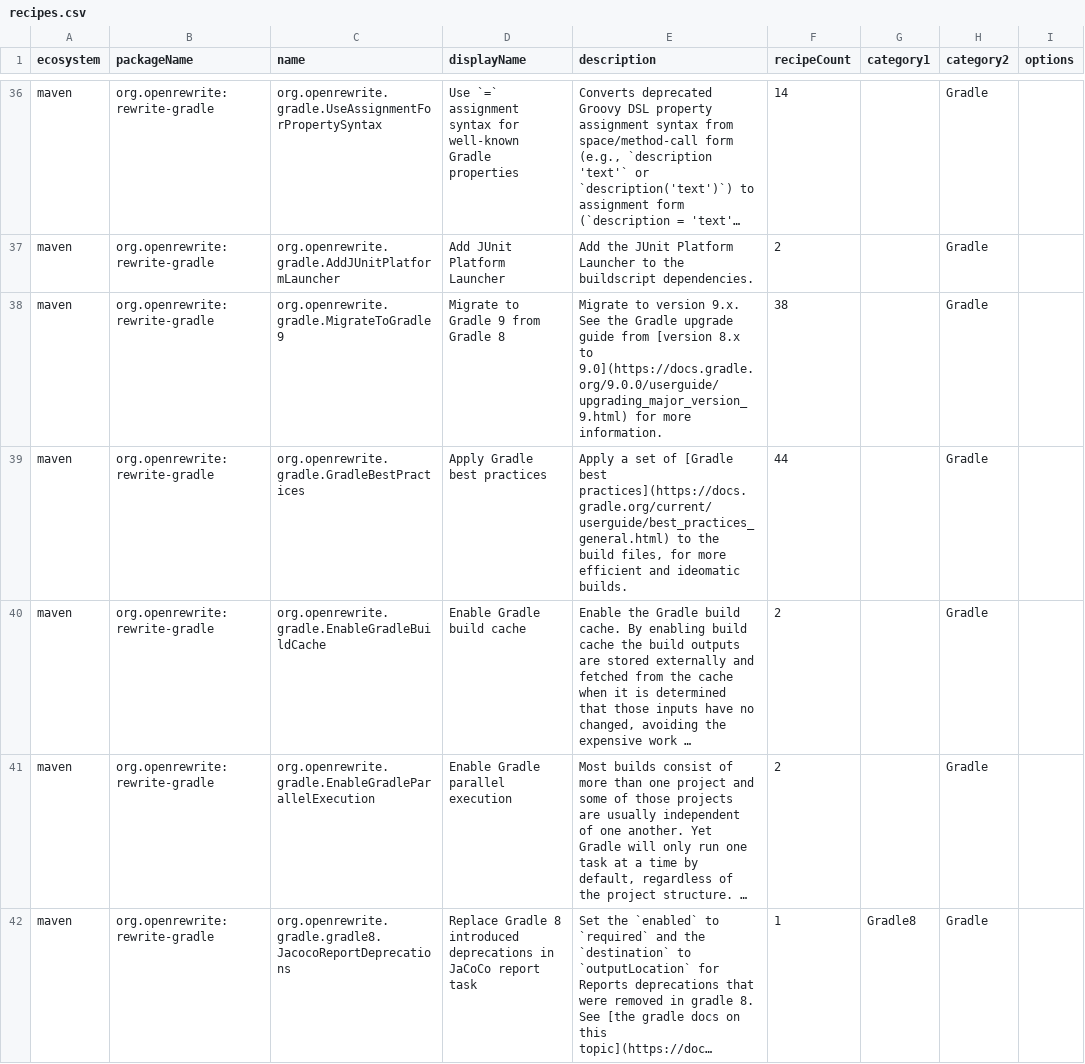
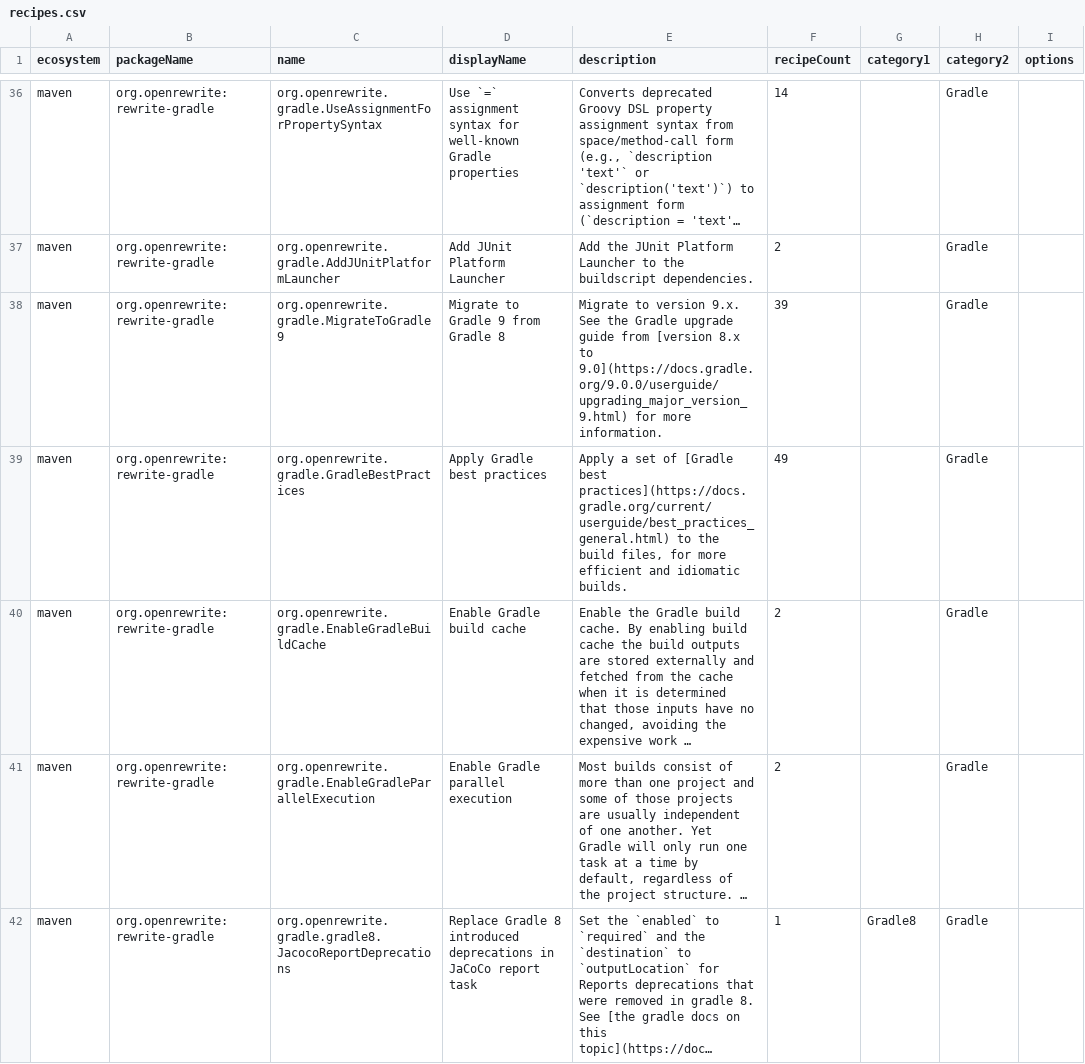
Before and after one commit to openrewrite/rewrite, a CSV file: rewrite-gradle/src/main/resources/META-INF/rewrite/recipes.csv, drawn as a sheet; only a part is shown, gaps mark what is left out; long unchanged cells end in …; the diff covers the shown part only; the diff names each change by its address in the sheet, - before the commit and + after, or states it on an @@ line.

Commit message:
Maven, Gradle: emit DependenciesDeclared data table from FindDependency
Adds a new shared DependenciesDeclared data table in
org.openrewrite.maven.table. Both rewrite-maven and rewrite-gradle
FindDependency recipes populate it alongside the existing SearchResult
markers, one row per declared dependency match.

Schema mirrors DependenciesInUse minus the count column (every row is
direct by construction). Single shared class follows the existing
precedent: rewrite-gradle already imports
org.openrewrite.maven.table.DependenciesInUse from rewrite-maven.

```diff
--- a/rewrite-gradle/src/main/resources/META-INF/rewrite/recipes.csv
+++ b/rewrite-gradle/src/main/resources/META-INF/rewrite/recipes.csv
-F38 (recipeCount): 38
+F38 (recipeCount): 39
-E39 (description): …efficient and ideomatic builds.
+E39 (description): …efficient and idiomatic builds.
-F39 (recipeCount): 44
+F39 (recipeCount): 49
```
Also changed, not shown: 3 edited cells elsewhere in this file, rewrite-maven/src/main/resources/META-INF/rewrite/recipes.csv, 5 other files.
